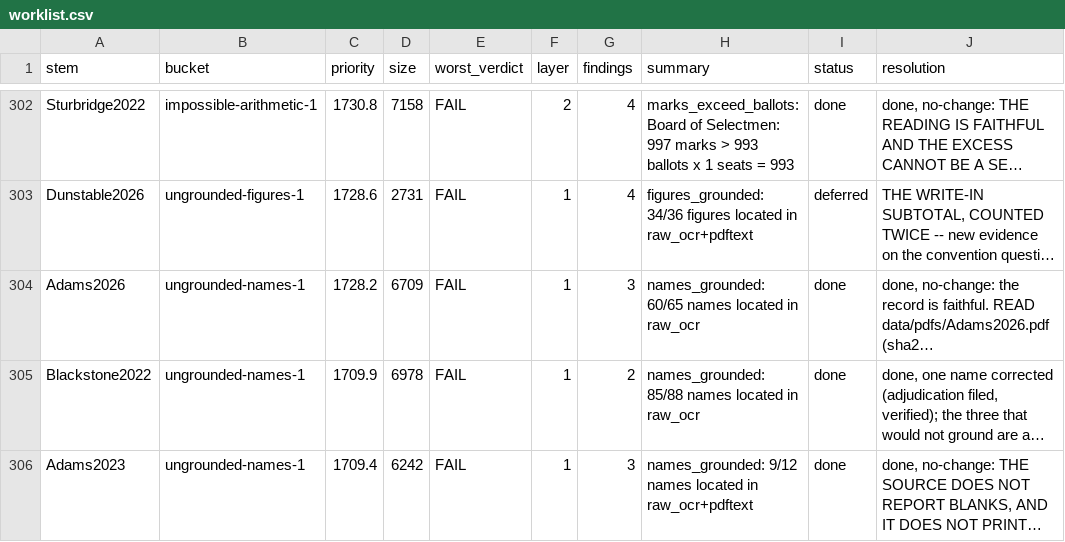
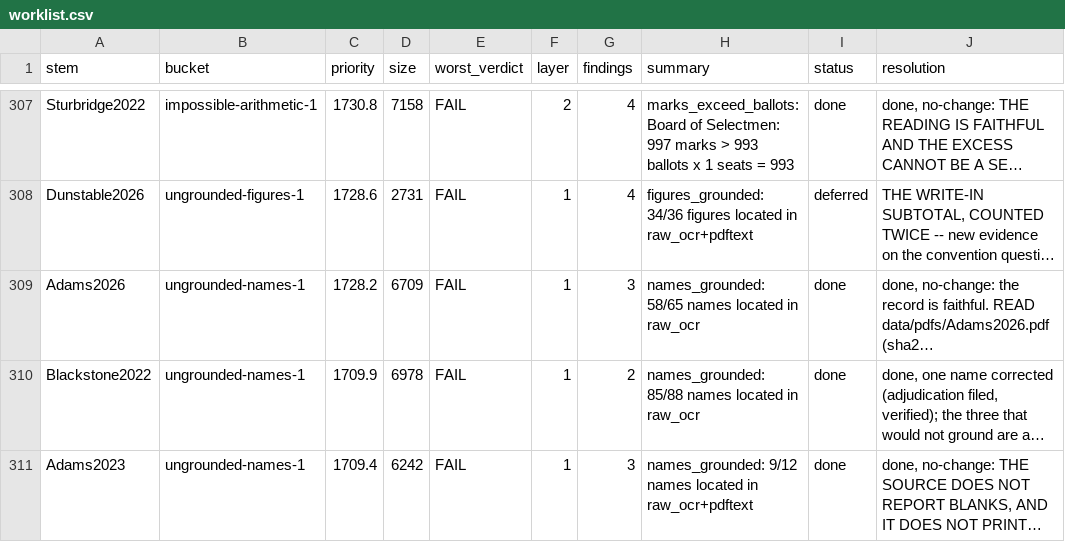
Before and after one commit to JamesNicholsWorley/muni-harvest, a CSV file: qa/worklist.csv, drawn as a sheet; only a part is shown, gaps mark what is left out; long unchanged cells end in …; addresses are those after the commit; the diff covers the shown part only; the diff names each change by its address in the sheet, - before the commit and + after, or states it on an @@ line.

```diff
--- a/qa/worklist.csv
+++ b/qa/worklist.csv
-H309 (summary): names_grounded: 60/65 names located…
+H309 (summary): names_grounded: 58/65 names located…
```
Also changed, not shown: 8 added rows, 10 removed rows and 12 edited cells elsewhere in this file, 4 other files.
